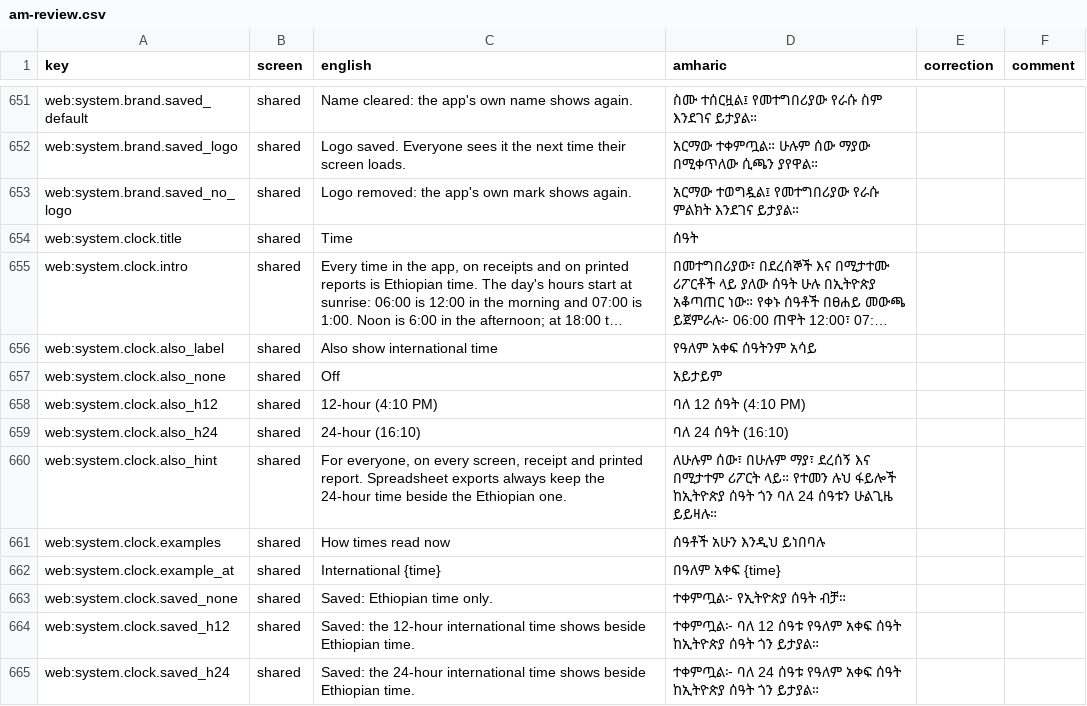
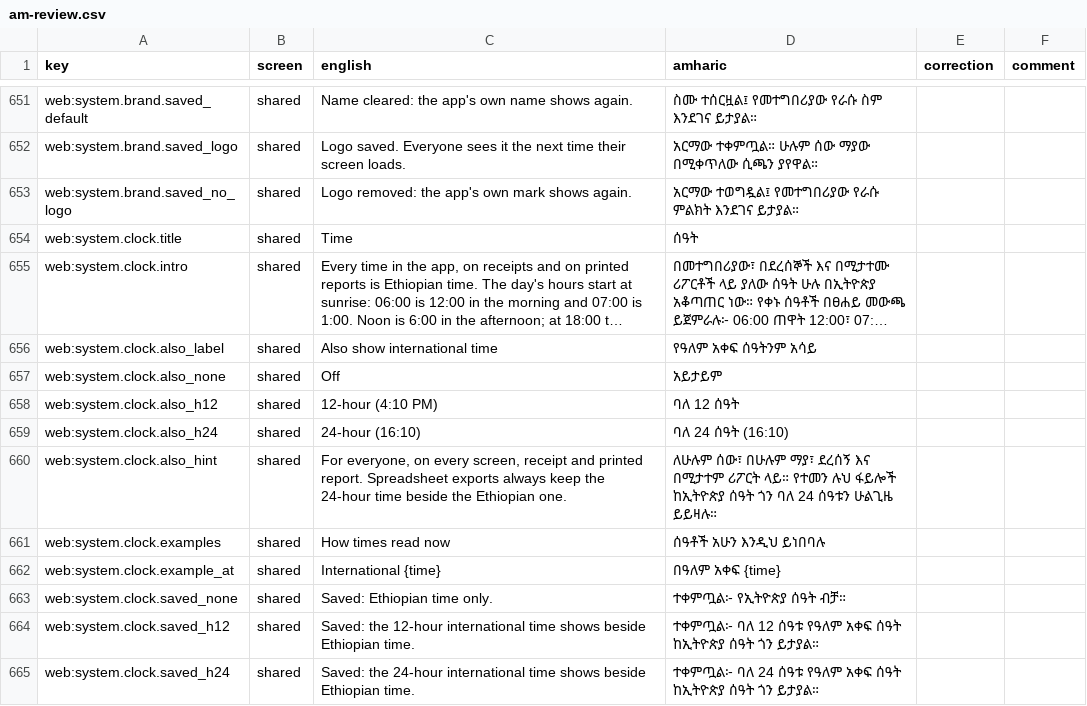
Before and after one commit to obssa/bakery-ops, a CSV file: docs/i18n/am-review.csv, drawn as a sheet; only a part is shown, gaps mark what is left out; long unchanged cells end in ….

Commit message:
phase-6/ethiopian-clock: a table card's scroll box holds its visually hidden header labels (Templates scrolled sideways at 390 px), and the Amharic 12-hour choice without a Latin example

```diff
--- a/docs/i18n/am-review.csv
+++ b/docs/i18n/am-review.csv
@@ -657,3 +657,3 @@ web:system.clock.also_label,shared,Also show international time,የዓለም አ
 web:system.clock.also_none,shared,Off,አይታይም,,
-web:system.clock.also_h12,shared,12-hour (4:10 PM),ባለ 12 ሰዓት (4:10 PM),,
+web:system.clock.also_h12,shared,12-hour (4:10 PM),ባለ 12 ሰዓት,,
 web:system.clock.also_h24,shared,24-hour (16:10),ባለ 24 ሰዓት (16:10),,
```
Also changed, not shown: 2 other files.
